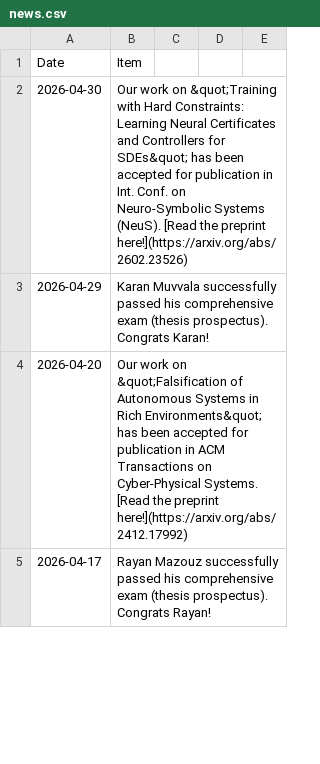
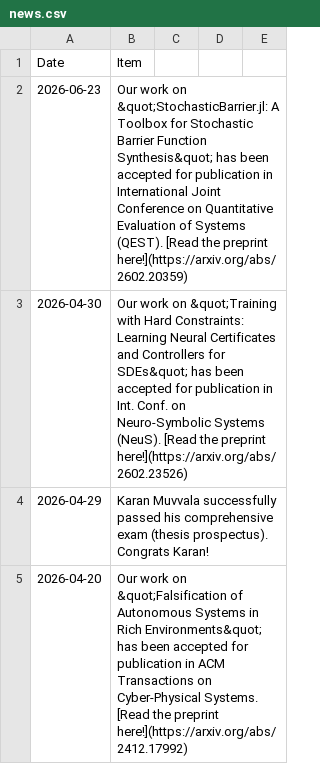
Before and after one commit to aria-systems-group/website, a CSV file: _data/news.csv, drawn as a sheet; only a part is shown; the shorter side is filled out with more unchanged rows; the diff names each change by its address in the sheet, - before the commit and + after, or states it on an @@ line.

Commit message:
News QEST paper

```diff
--- a/_data/news.csv
+++ b/_data/news.csv
+row 2: 2026-06-23 | Our work on &quot;StochasticBarrier.jl: A Toolbox for Stochastic Barrier Function Synthesis&quot; has been accepted for publication in International Joint Conference on Quantitative Evaluation of Systems (QEST). [Read the preprint here!](https://arxiv.org/abs/2602.20359)
```
